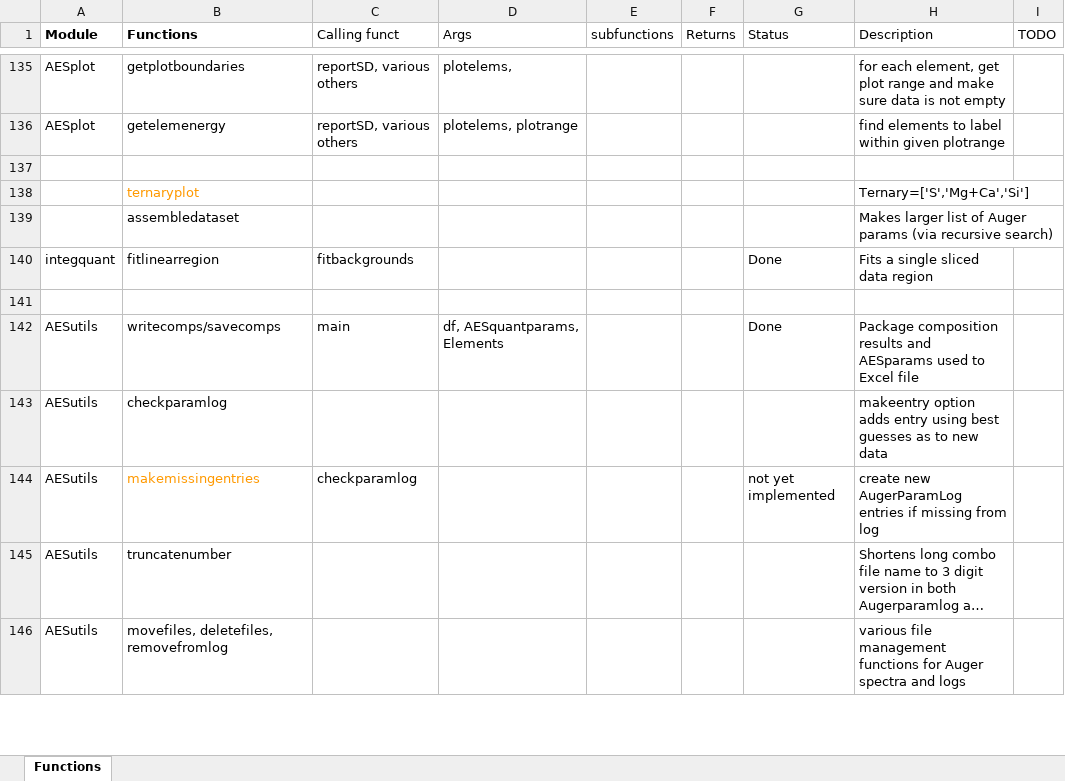
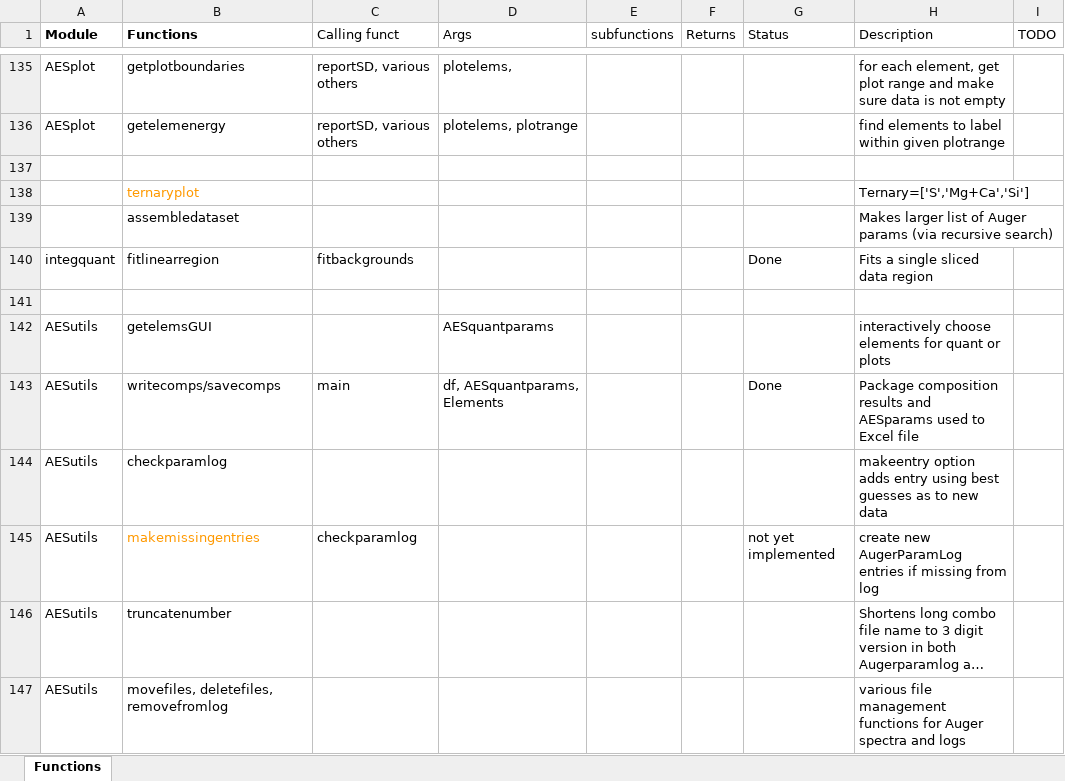
Before and after one commit to tkcroat/Augerquant, an Excel workbook: Docs/AugerQuant_function_descriptions.xlsx, sheet Functions, drawn as a sheet; only a part is shown, gaps mark what is left out; long unchanged cells end in …; values as stored, in another font and other column widths than the file's, no borders; the diff names each change by its address in the sheet, - before the commit and + after, or states it on an @@ line.

Commit message:
added tkinter function for selecting elements

```diff
--- a/Docs/AugerQuant_function_descriptions.xlsx (sheet Functions)
+++ b/Docs/AugerQuant_function_descriptions.xlsx (sheet Functions)
+row 142: AESutils | getelemsGUI |  | AESquantparams |  |  |  | interactively choose elements for quant or plots
```
Also changed, not shown: 4 other files.
